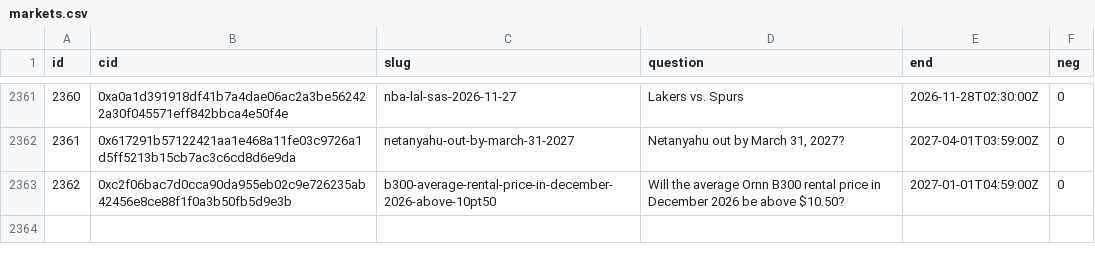
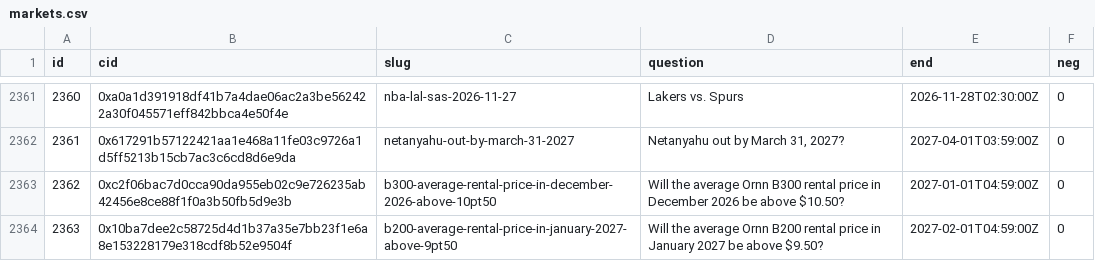
Before and after one commit to 2akklaktu-hue/polymarket, a CSV file: data/live/markets.csv, drawn as a sheet; only a part is shown, gaps mark what is left out; the diff names each change by its address in the sheet, - before the commit and + after, or states it on an @@ line.

```diff
--- a/data/live/markets.csv
+++ b/data/live/markets.csv
+row 2364: 2363 | 0x10ba7dee2c58725d4d1b37a35e7bb23f1e6a8e153228179e318cdf8b52e9504f | b200-average-rental-price-in-january-2027-above-9pt50 | Will the average Ornn B200 rental price in January 2027 be above $9.50? | 2027-02-01T04:59:00Z | 0
```
Also changed, not shown: 2 other files.
